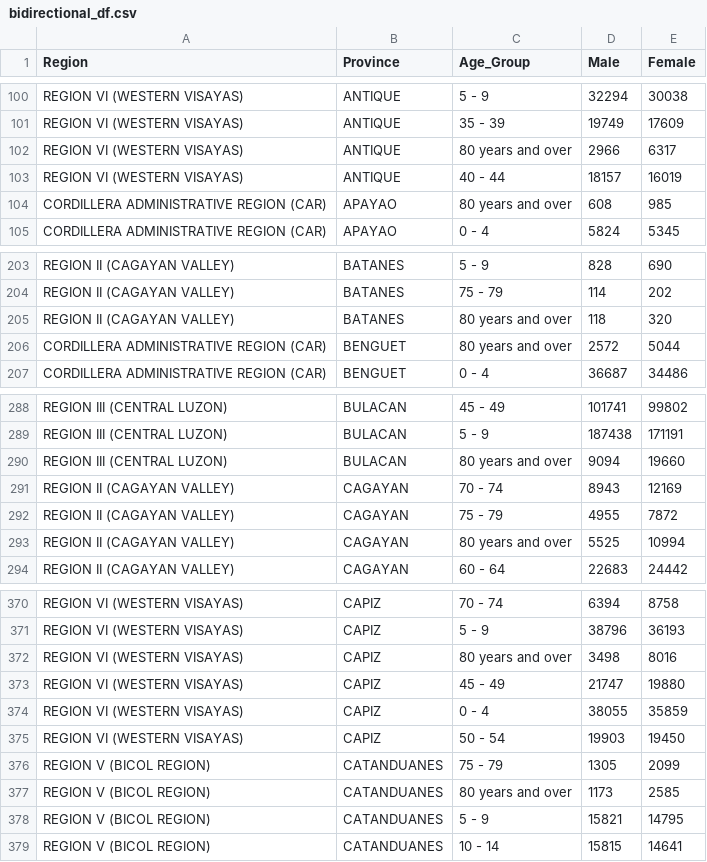
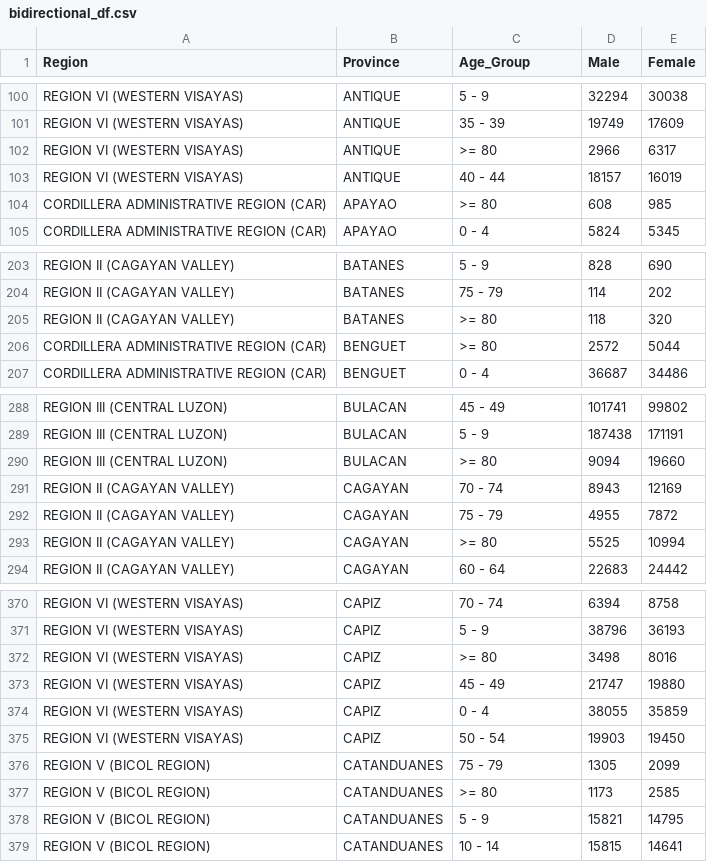
Before and after one commit to ely-ong/Data-Visualization-Project, a CSV file: data101_data/bidirectional_df.csv, drawn as a sheet; only a part is shown, gaps mark what is left out; the diff covers the shown part only.

Commit message:
Connected bidirectional graph

```diff
--- a/data101_data/bidirectional_df.csv
+++ b/data101_data/bidirectional_df.csv
@@ -101,5 +101,5 @@ REGION VI (WESTERN VISAYAS),ANTIQUE,5 - 9,32294,30038,,
 REGION VI (WESTERN VISAYAS),ANTIQUE,35 - 39,19749,17609,,
-REGION VI (WESTERN VISAYAS),ANTIQUE,80 years and over,2966,6317,,
+REGION VI (WESTERN VISAYAS),ANTIQUE,>= 80,2966,6317,,
 REGION VI (WESTERN VISAYAS),ANTIQUE,40 - 44,18157,16019,,
-CORDILLERA ADMINISTRATIVE REGION (CAR),APAYAO,80 years and over,608,985,,
+CORDILLERA ADMINISTRATIVE REGION (CAR),APAYAO,>= 80,608,985,,
 CORDILLERA ADMINISTRATIVE REGION (CAR),APAYAO,0 - 4,5824,5345,,
@@ -204,4 +204,4 @@ REGION II (CAGAYAN VALLEY),BATANES,5 - 9,828,690,,
 REGION II (CAGAYAN VALLEY),BATANES,75 - 79,114,202,,
-REGION II (CAGAYAN VALLEY),BATANES,80 years and over,118,320,,
-CORDILLERA ADMINISTRATIVE REGION (CAR),BENGUET,80 years and over,2572,5044,,
+REGION II (CAGAYAN VALLEY),BATANES,>= 80,118,320,,
+CORDILLERA ADMINISTRATIVE REGION (CAR),BENGUET,>= 80,2572,5044,,
 CORDILLERA ADMINISTRATIVE REGION (CAR),BENGUET,0 - 4,36687,34486,,
@@ -289,6 +289,6 @@ REGION III (CENTRAL LUZON),BULACAN,45 - 49,101741,99802,,
 REGION III (CENTRAL LUZON),BULACAN,5 - 9,187438,171191,,
-REGION III (CENTRAL LUZON),BULACAN,80 years and over,9094,19660,,
+REGION III (CENTRAL LUZON),BULACAN,>= 80,9094,19660,,
 REGION II (CAGAYAN VALLEY),CAGAYAN,70 - 74,8943,12169,,
 REGION II (CAGAYAN VALLEY),CAGAYAN,75 - 79,4955,7872,,
-REGION II (CAGAYAN VALLEY),CAGAYAN,80 years and over,5525,10994,,
+REGION II (CAGAYAN VALLEY),CAGAYAN,>= 80,5525,10994,,
 REGION II (CAGAYAN VALLEY),CAGAYAN,60 - 64,22683,24442,,
@@ -371,3 +371,3 @@ REGION VI (WESTERN VISAYAS),CAPIZ,70 - 74,6394,8758,,
 REGION VI (WESTERN VISAYAS),CAPIZ,5 - 9,38796,36193,,
-REGION VI (WESTERN VISAYAS),CAPIZ,80 years and over,3498,8016,,
+REGION VI (WESTERN VISAYAS),CAPIZ,>= 80,3498,8016,,
 REGION VI (WESTERN VISAYAS),CAPIZ,45 - 49,21747,19880,,
@@ -376,3 +376,3 @@ REGION VI (WESTERN VISAYAS),CAPIZ,50 - 54,19903,19450,,
 REGION V (BICOL REGION),CATANDUANES,75 - 79,1305,2099,,
-REGION V (BICOL REGION),CATANDUANES,80 years and over,1173,2585,,
+REGION V (BICOL REGION),CATANDUANES,>= 80,1173,2585,,
 REGION V (BICOL REGION),CATANDUANES,5 - 9,15821,14795,,
```
Also changed, not shown: 78 edited cells elsewhere in this file, 1 other file.
